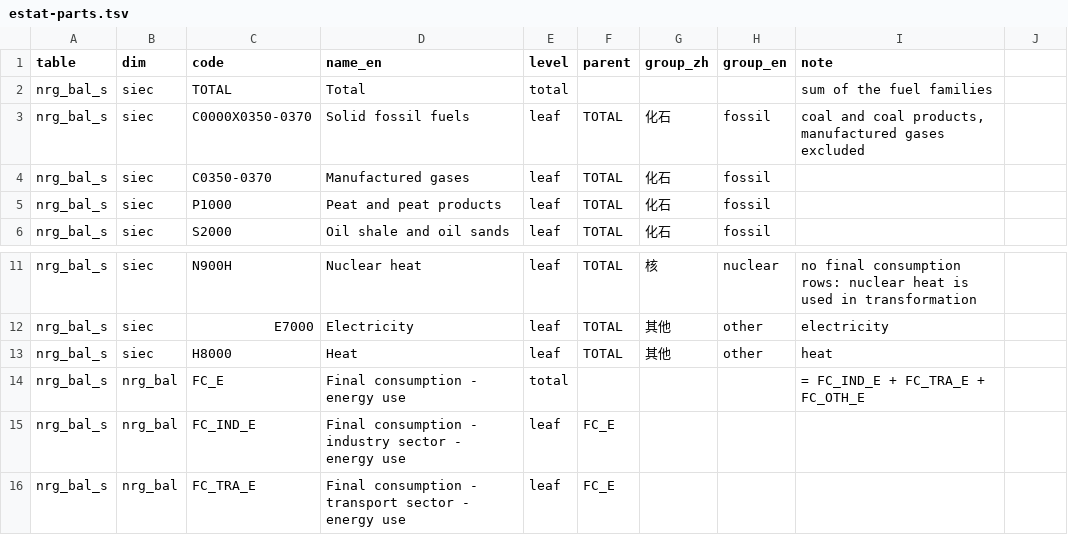
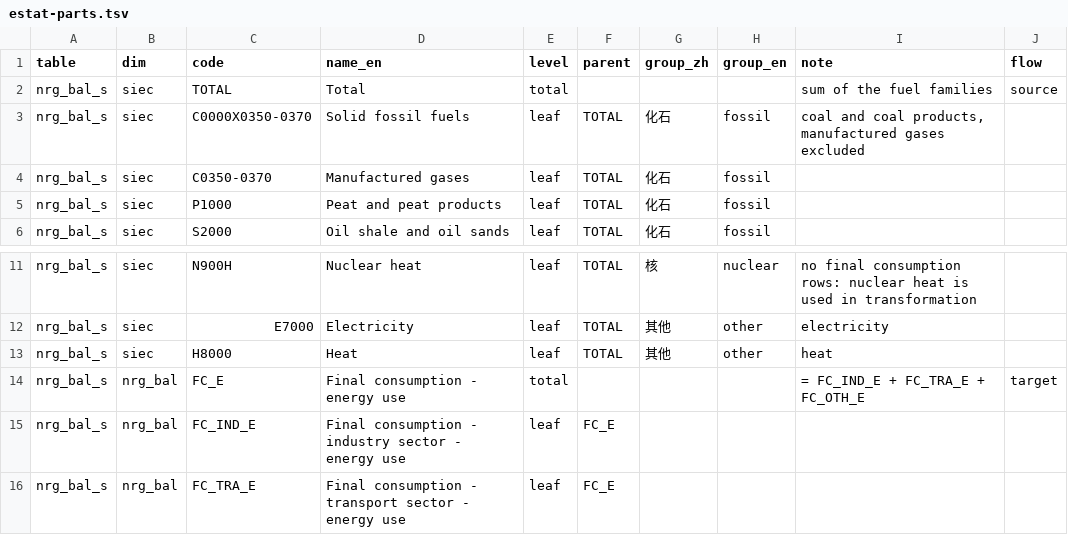
Before and after one commit to Fio-X/Fio-X-evidence-agent, a TSV file: runtime/pi/assets/estat-parts.tsv, drawn as a sheet; only a part is shown, gaps mark what is left out; the diff names each change by its address in the sheet, - before the commit and + after, or states it on an @@ line.

```diff
--- a/runtime/pi/assets/estat-parts.tsv
+++ b/runtime/pi/assets/estat-parts.tsv
-J1: (empty)
+J1: flow
-J2 (flow): (empty)
+J2 (flow): source
-J14 (flow): (empty)
+J14 (flow): target
```
Also changed, not shown: 4 other files.
